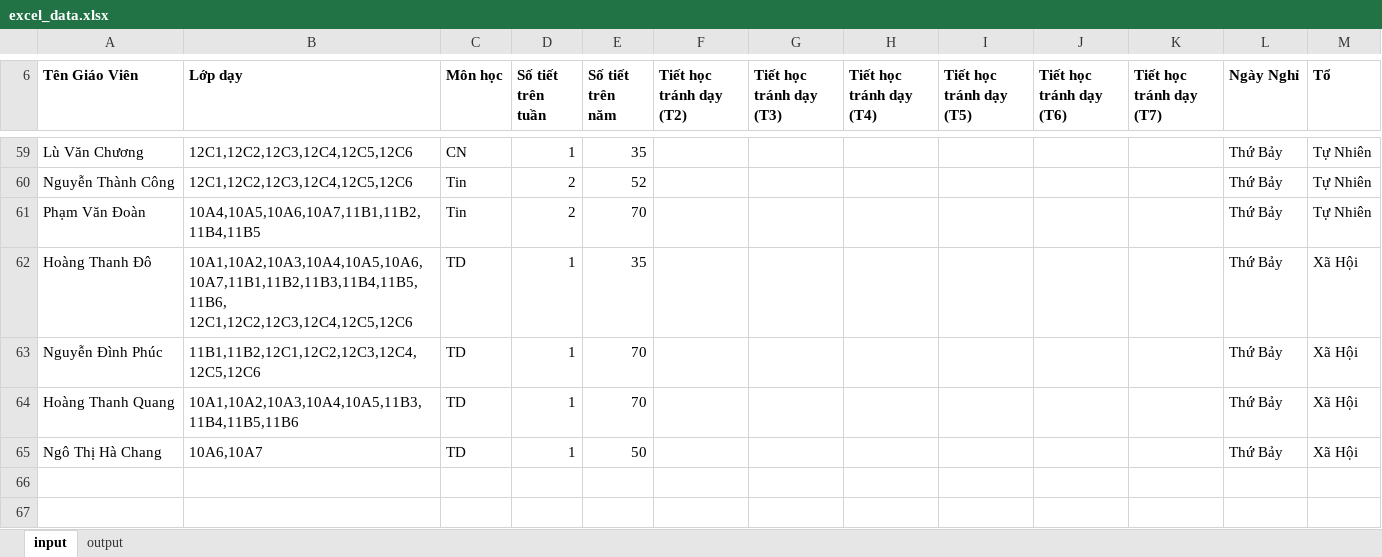
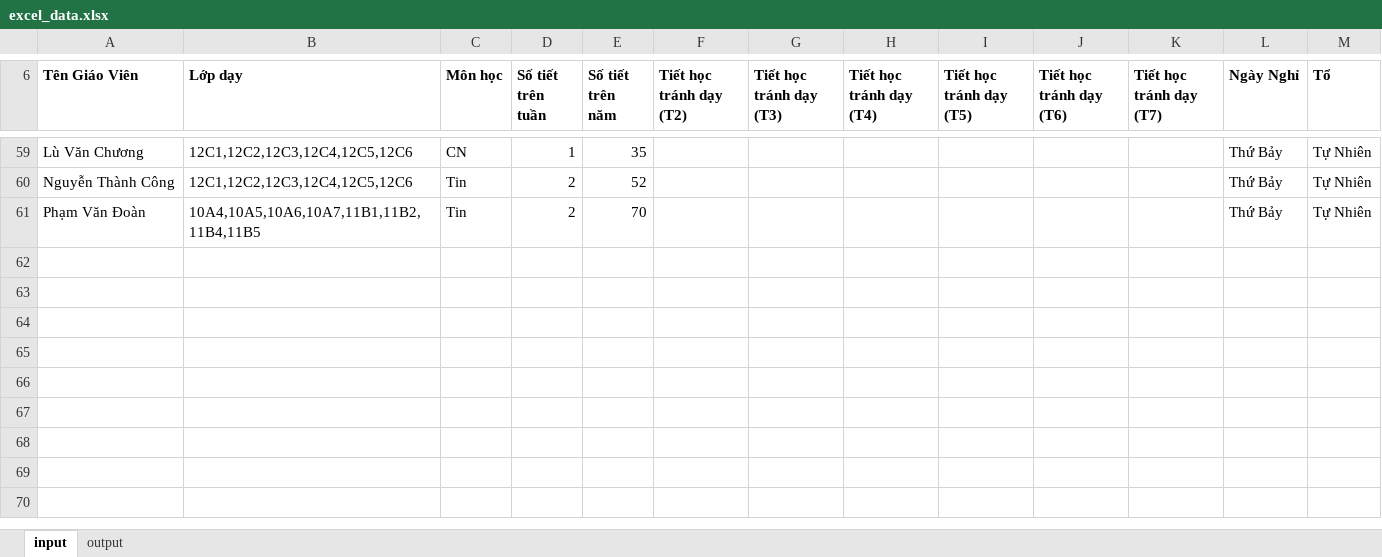
Before and after one commit to cmpedz/ScheduleLessonsProject_THPT_DONG_VAN, an Excel workbook: src/excel_resources/excel_data.xlsx, sheet input, drawn as a sheet; only a part is shown, gaps mark what is left out; the shorter side is filled out with more unchanged rows; values as stored, in another font and other column widths than the file's, no borders; the diff names each change by its address in the sheet, - before the commit and + after, or states it on an @@ line.

```diff
--- a/src/excel_resources/excel_data.xlsx (sheet input)
+++ b/src/excel_resources/excel_data.xlsx (sheet input)
-row 62: Hoàng Thanh Đô | 10A1,10A2,10A3,10A4,10A5,10A6,10A7,11B1,11B2,11B3,11B4,11B5,11B6, 12C1,12C2,12C3,12C4,12C5,12C6 | TD | 1 | 35 |  |  |  |  |  |  | Thứ Bảy | Xã Hội
+row 62: (empty)
-row 63: Nguyễn Đình Phúc | 11B1,11B2,12C1,12C2,12C3,12C4,12C5,12C6 | TD | 1 | 70 |  |  |  |  |  |  | Thứ Bảy | Xã Hội
+row 63: (empty)
-row 64: Hoàng Thanh Quang | 10A1,10A2,10A3,10A4,10A5,11B3,11B4,11B5,11B6 | TD | 1 | 70 |  |  |  |  |  |  | Thứ Bảy | Xã Hội
+row 64: (empty)
-row 65: Ngô Thị Hà Chang | 10A6,10A7 | TD | 1 | 50 |  |  |  |  |  |  | Thứ Bảy | Xã Hội
+row 65: (empty)
```
Also changed, not shown: sheet output, bin/excel_resources/excel_data.xlsx, 19 other files.
